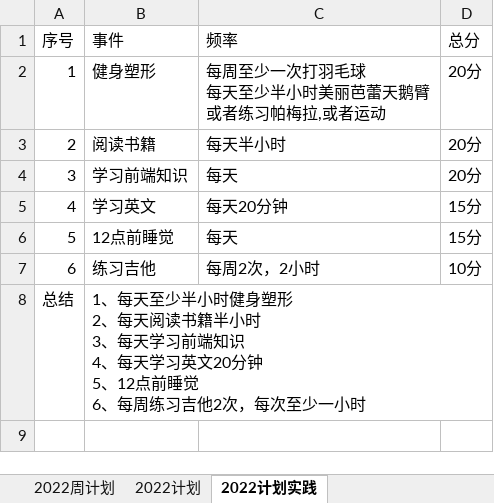
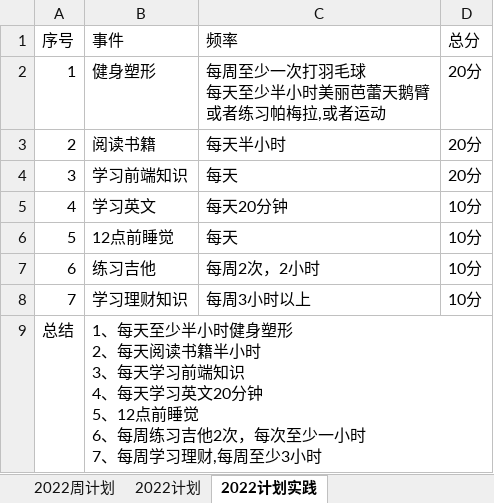
Before and after one commit to putao88/Document, an Excel workbook: docs/年终总结/2022年个人计划/2022年计划.xlsx, sheet 2022计划实践, drawn as a sheet; values as stored, in another font and other column widths than the file's, no borders; addresses are those after the commit; ↵ is a line break in a cell; the diff names each change by its address in the sheet, - before the commit and + after, or states it on an @@ line.

```diff
--- a/docs/年终总结/2022年个人计划/2022年计划.xlsx (sheet 2022计划实践)
+++ b/docs/年终总结/2022年个人计划/2022年计划.xlsx (sheet 2022计划实践)
-D5:D6 (总分): 15分
+D5:D6 (总分): 10分
+row 8: 7 | 学习理财知识 | 每周3小时以上 | 10分
-B9 (事件): …少一小时
+B9 (事件): …少一小时 ↵ 7、每周学习理财,每周至少3小时
```
Also changed, not shown: sheet 2022周计划, sheet 2022计划.
